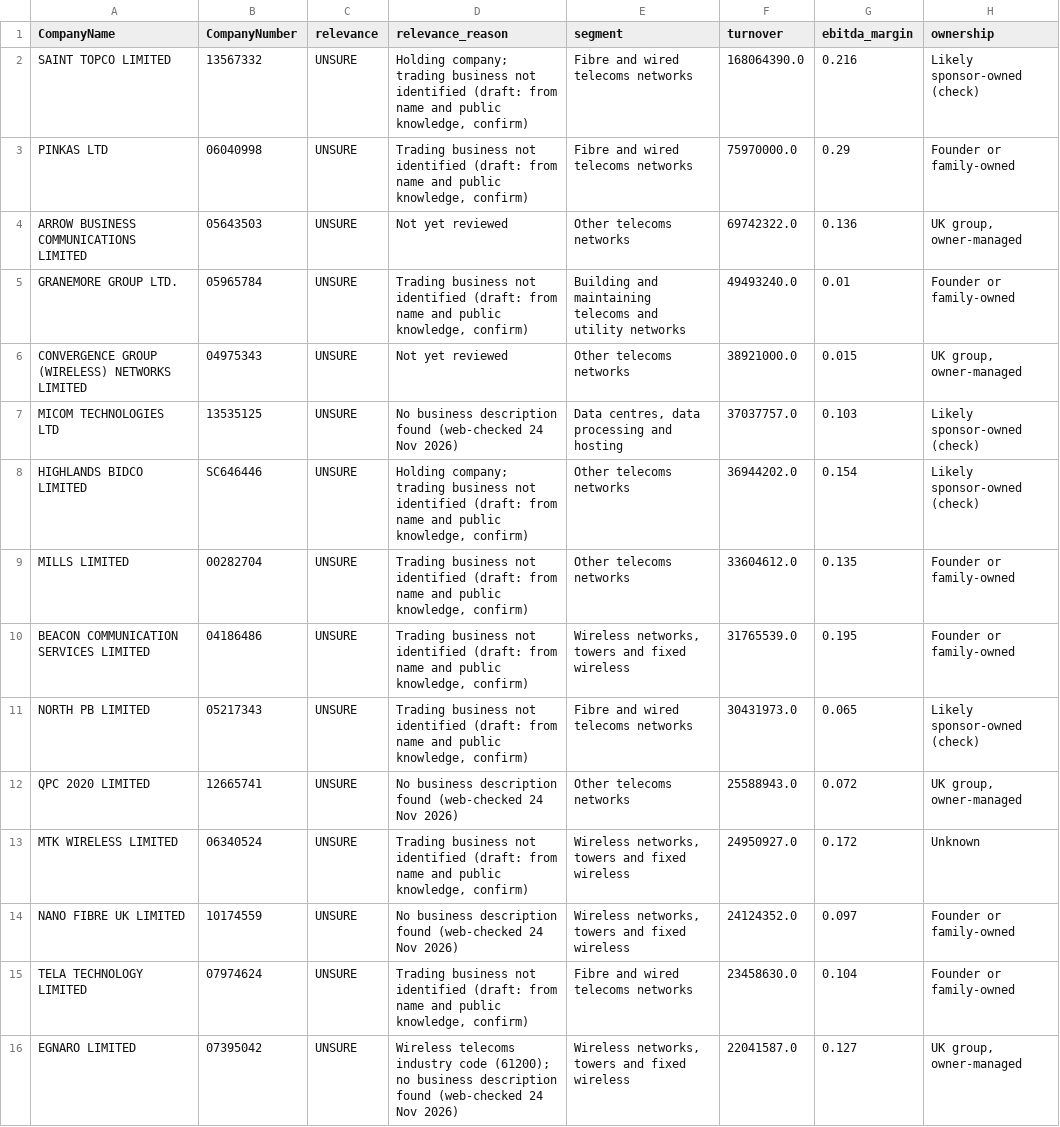
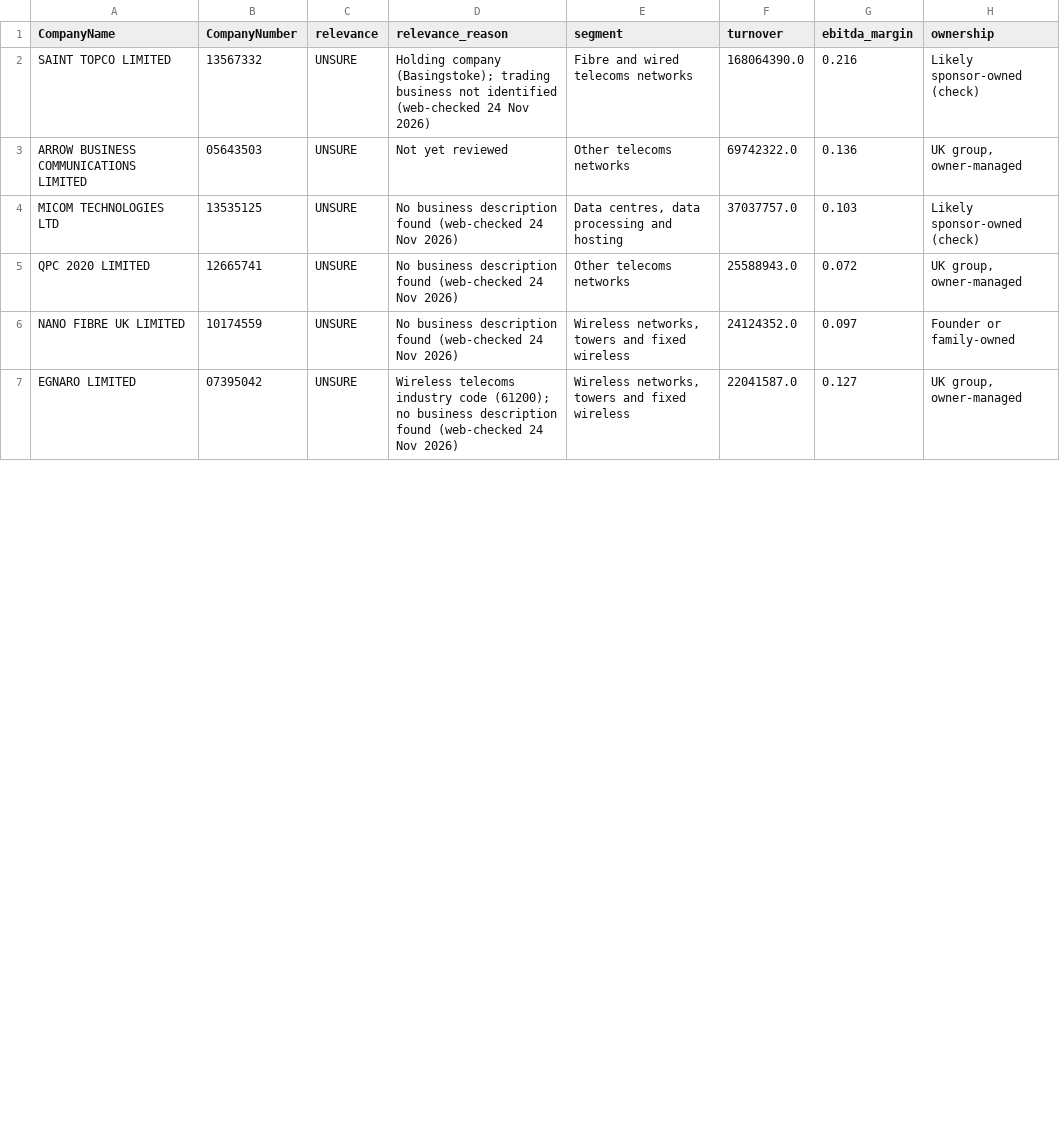
Before and after one commit to PE-Project-WM/infra-deal-scanner, a CSV file: data/outputs/sector_check.csv, drawn as a sheet; only a part is shown; the diff covers the shown part only.

```diff
--- a/data/outputs/sector_check.csv
+++ b/data/outputs/sector_check.csv
@@ -1,16 +1,7 @@
 CompanyName,CompanyNumber,relevance,relevance_reason,segment,turnover,ebitda_margin,ownership
-SAINT TOPCO LIMITED,13567332,UNSURE,"Holding company; trading business not identified (draft: from name and public knowledge, confirm)",Fibre and wired telecoms networks,168064390.0,0.216,Likely sponsor-owned (check)
-PINKAS LTD,06040998,UNSURE,"Trading business not identified (draft: from name and public knowledge, confirm)",Fibre and wired telecoms networks,75970000.0,0.29,Founder or family-owned
+SAINT TOPCO LIMITED,13567332,UNSURE,Holding company (Basingstoke); trading business not identified (web-checked 24 Nov 2026),Fibre and wired telecoms networks,168064390.0,0.216,Likely sponsor-owned (check)
 ARROW BUSINESS COMMUNICATIONS LIMITED,05643503,UNSURE,Not yet reviewed,Other telecoms networks,69742322.0,0.136,"UK group, owner-managed"
-GRANEMORE GROUP LTD.,05965784,UNSURE,"Trading business not identified (draft: from name and public knowledge, confirm)",Building and maintaining telecoms and utility networks,49493240.0,0.01,Founder or family-owned
-CONVERGENCE GROUP (WIRELESS) NETWORKS LIMITED,04975343,UNSURE,Not yet reviewed,Other telecoms networks,38921000.0,0.015,"UK group, owner-managed"
 MICOM TECHNOLOGIES LTD,13535125,UNSURE,No business description found (web-checked 24 Nov 2026),"Data centres, data processing and hosting",37037757.0,0.103,Likely sponsor-owned (check)
-HIGHLANDS BIDCO LIMITED,SC646446,UNSURE,"Holding company; trading business not identified (draft: from name and public knowledge, confirm)",Other telecoms networks,36944202.0,0.154,Likely sponsor-owned (check)
-MILLS LIMITED,00282704,UNSURE,"Trading business not identified (draft: from name and public knowledge, confirm)",Other telecoms networks,33604612.0,0.135,Founder or family-owned
-BEACON COMMUNICATION SERVICES LIMITED,04186486,UNSURE,"Trading business not identified (draft: from name and public knowledge, confirm)","Wireless networks, towers and fixed wireless",31765539.0,0.195,Founder or family-owned
-NORTH PB LIMITED,05217343,UNSURE,"Trading business not identified (draft: from name and public knowledge, confirm)",Fibre and wired telecoms networks,30431973.0,0.065,Likely sponsor-owned (check)
 QPC 2020 LIMITED,12665741,UNSURE,No business description found (web-checked 24 Nov 2026),Other telecoms networks,25588943.0,0.072,"UK group, owner-managed"
-MTK WIRELESS LIMITED,06340524,UNSURE,"Trading business not identified (draft: from name and public knowledge, confirm)","Wireless networks, towers and fixed wireless",24950927.0,0.172,Unknown
 NANO FIBRE UK LIMITED,10174559,UNSURE,No business description found (web-checked 24 Nov 2026),"Wireless networks, towers and fixed wireless",24124352.0,0.097,Founder or family-owned
-TELA TECHNOLOGY LIMITED,07974624,UNSURE,"Trading business not identified (draft: from name and public knowledge, confirm)",Fibre and wired telecoms networks,23458630.0,0.104,Founder or family-owned
 EGNARO LIMITED,07395042,UNSURE,Wireless telecoms industry code (61200); no business description found (web-checked 24 Nov 2026),"Wireless networks, towers and fixed wireless",22041587.0,0.127,"UK group, owner-managed"
```
Also changed, not shown: 9 removed rows and 3 edited cells elsewhere in this file, data/ocr/ocr_financials.csv, data/outputs/candidates_clean.csv, 47 other files.
